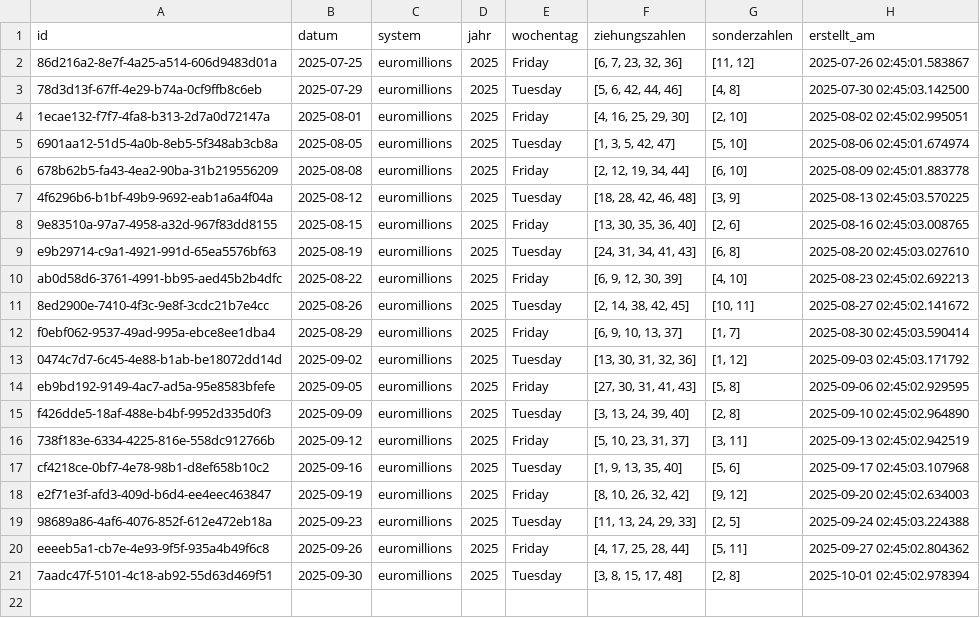
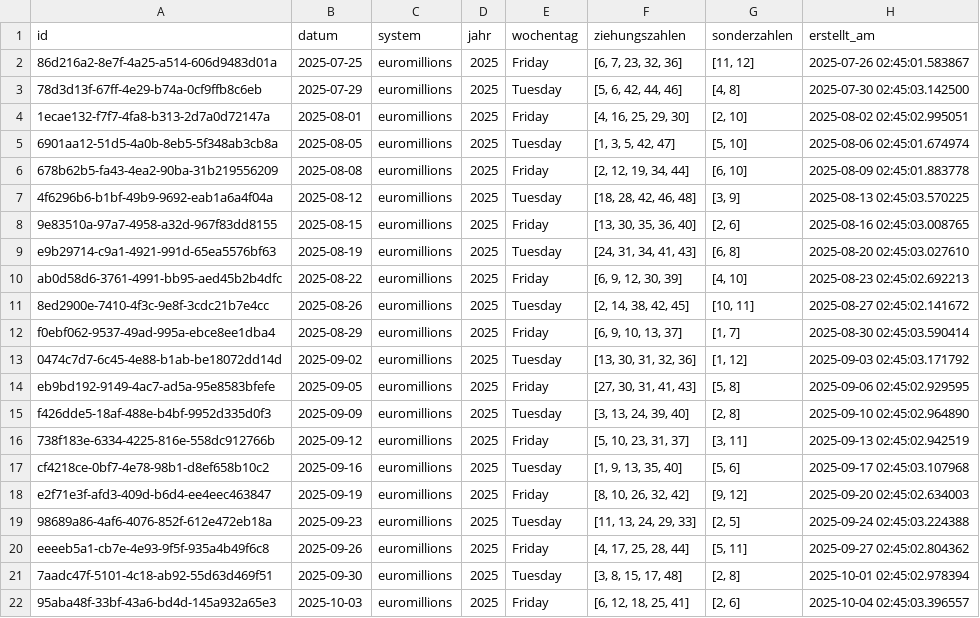
Before and after one commit to braamane/lotto, a CSV file: euromillions_diff.csv, drawn as a sheet; the diff names each change by its address in the sheet, - before the commit and + after, or states it on an @@ line.

Commit message:
📤 Auto-Upload: neue Ziehungen für euromillions

```diff
--- a/euromillions_diff.csv
+++ b/euromillions_diff.csv
+row 22: 95aba48f-33bf-43a6-bd4d-145a932a65e3 | 2025-10-03 | euromillions | 2025 | Friday | [6, 12, 18, 25, 41] | [2, 6] | 2025-10-04 02:45:03.396557
```
